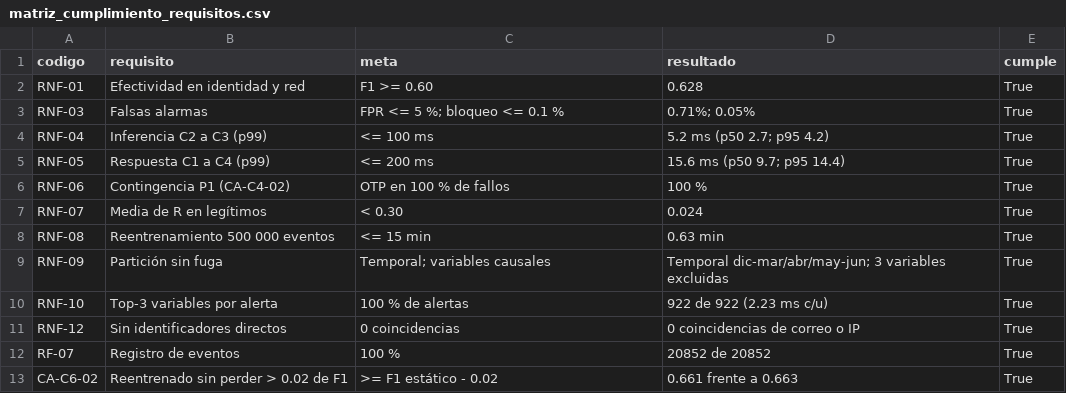
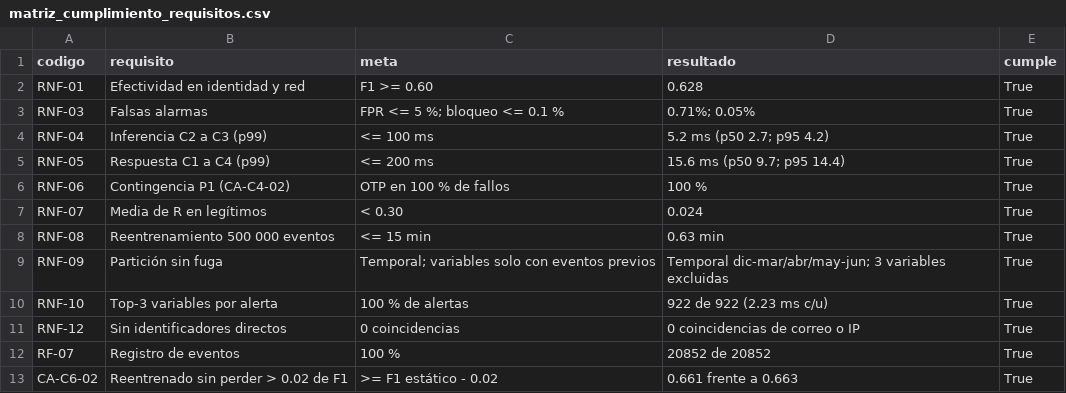
Before and after one commit to AshlyChavez/adaptauth-ml, a CSV file: results_requisitos_sl/matriz_cumplimiento_requisitos.csv, drawn as a sheet.

```diff
--- a/results_requisitos_sl/matriz_cumplimiento_requisitos.csv
+++ b/results_requisitos_sl/matriz_cumplimiento_requisitos.csv
@@ -8,3 +8,3 @@ RNF-07,Media de R en legítimos,< 0.30,0.024,True
 RNF-08,Reentrenamiento 500 000 eventos,<= 15 min,0.63 min,True
-RNF-09,Partición sin fuga,Temporal; variables causales,Temporal dic-mar/abr/may-jun; 3 variables excluidas,True
+RNF-09,Partición sin fuga,Temporal; variables solo con eventos previos,Temporal dic-mar/abr/may-jun; 3 variables excluidas,True
 RNF-10,Top-3 variables por alerta,100 % de alertas,922 de 922 (2.23 ms c/u),True
```
Also changed, not shown: 7 other files.
